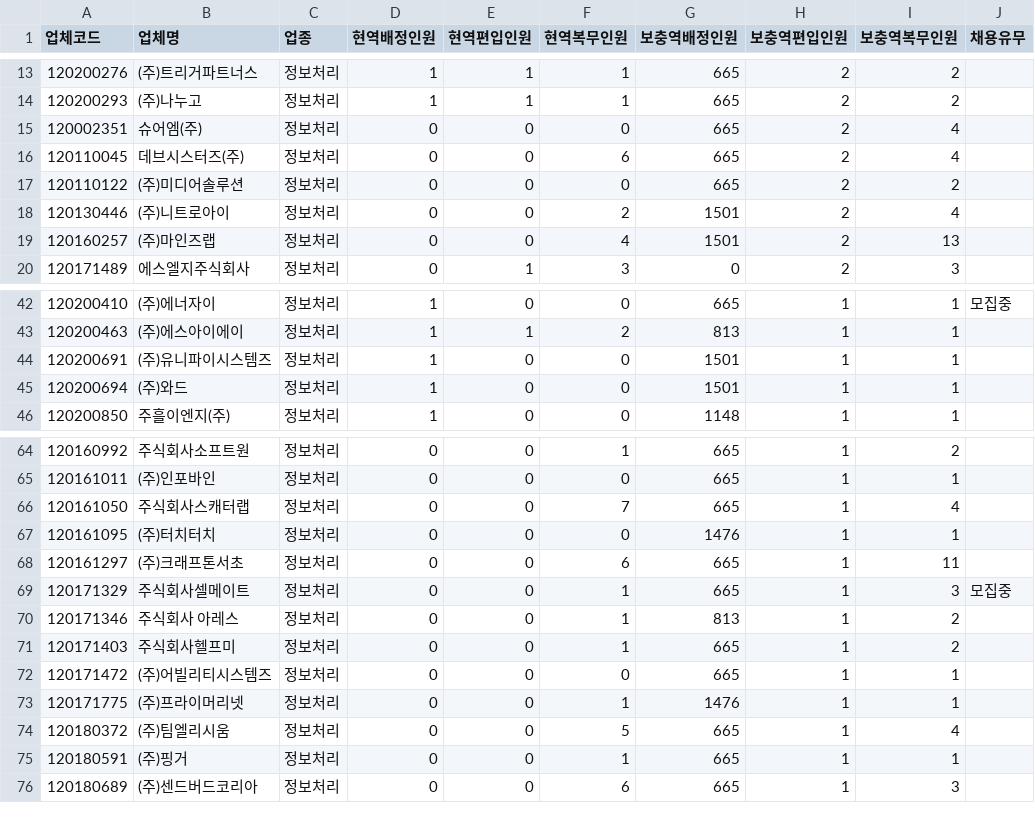
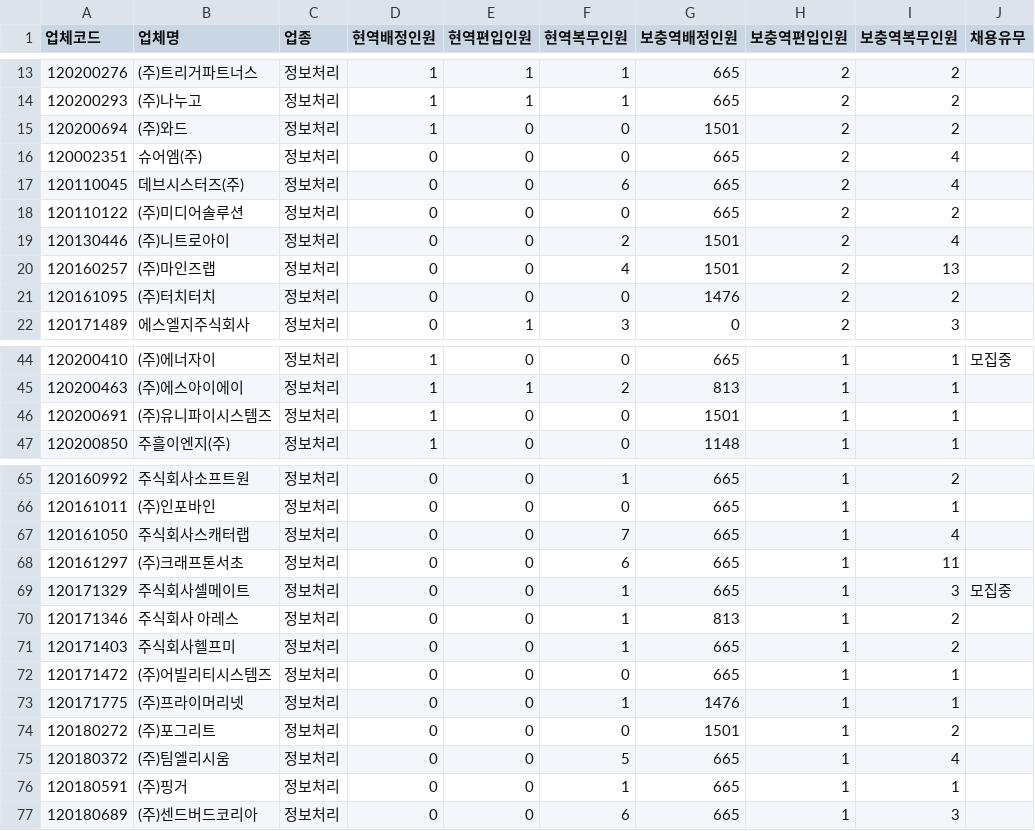
Before and after one commit to stleamist/mma-company-crawler, a CSV file: result/it-secondary.csv, drawn as a sheet; only a part is shown, gaps mark what is left out; removed rows and columns are numbered as before the commit, all else as after; the diff covers the shown part only; the diff names each change by its address in the sheet, - before the commit and + after, or states it on an @@ line.

```diff
--- a/result/it-secondary.csv
+++ b/result/it-secondary.csv
+row 15: 120200694 | (주)와드 | 정보처리 | 1 | 0 | 0 | 1501 | 2 | 2
+row 21: 120161095 | (주)터치터치 | 정보처리 | 0 | 0 | 0 | 1476 | 2 | 2
-row 45: 120200694 | (주)와드 | 정보처리 | 1 | 0 | 0 | 1501 | 1 | 1
-row 67: 120161095 | (주)터치터치 | 정보처리 | 0 | 0 | 0 | 1476 | 1 | 1
+row 74: 120180272 | (주)포그리트 | 정보처리 | 0 | 0 | 0 | 1501 | 1 | 2
```
Also changed, not shown: 1 added row, 2 removed rows and 1 edited cell elsewhere in this file, result/all.csv, result/it-primary.csv, 2 other files.
